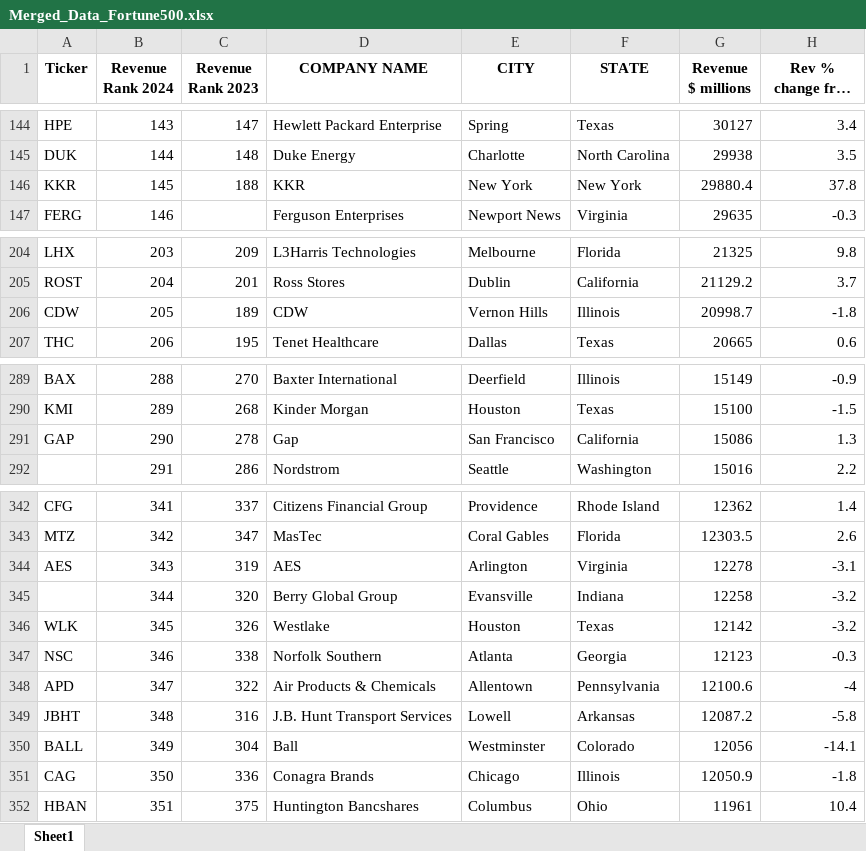
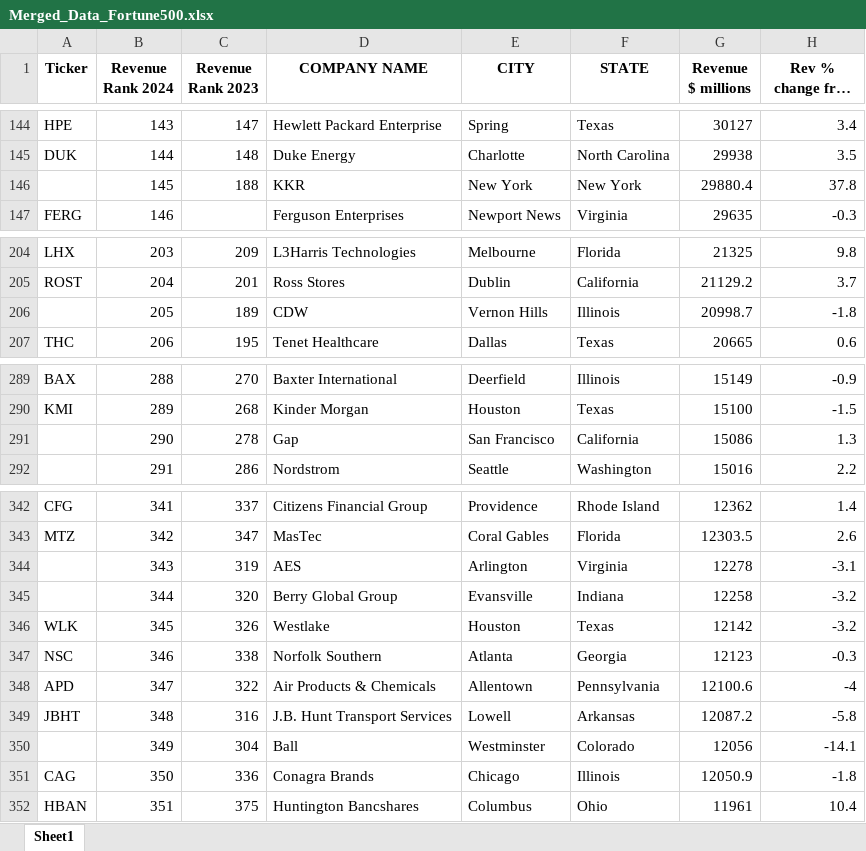
Before and after one commit to Shravya-Suresh/Data-Automation, an Excel workbook: merge/Merged_Data_Fortune500.xlsx, sheet Sheet1, drawn as a sheet; only a part is shown, gaps mark what is left out; long unchanged cells end in …; values as stored, in another font and other column widths than the file's, no borders; the diff covers the shown part only; the diff names each change by its address in the sheet, - before the commit and + after, or states it on an @@ line.

```diff
--- a/merge/Merged_Data_Fortune500.xlsx (sheet Sheet1)
+++ b/merge/Merged_Data_Fortune500.xlsx (sheet Sheet1)
-A146 (Ticker): KKR
+A146 (Ticker): (empty)
-A206 (Ticker): CDW
+A206 (Ticker): (empty)
-A291 (Ticker): GAP
+A291 (Ticker): (empty)
-A344 (Ticker): AES
+A344 (Ticker): (empty)
-A350 (Ticker): BALL
+A350 (Ticker): (empty)
```
Also changed, not shown: 15 edited cells elsewhere in this sheet, 1 other file.
